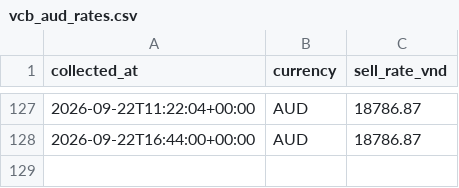
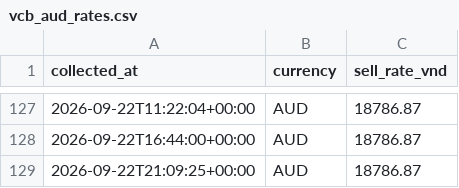
Before and after one commit to vukhanhlinhle2609/vnd-aud-transfer, a CSV file: data/vcb_aud_rates.csv, drawn as a sheet; only a part is shown, gaps mark what is left out; the diff names each change by its address in the sheet, - before the commit and + after, or states it on an @@ line.

```diff
--- a/data/vcb_aud_rates.csv
+++ b/data/vcb_aud_rates.csv
+row 129: 2026-09-22T21:09:25+00:00 | AUD | 18786.87
```
Also changed, not shown: data/market_factors.csv, 1 other file.
